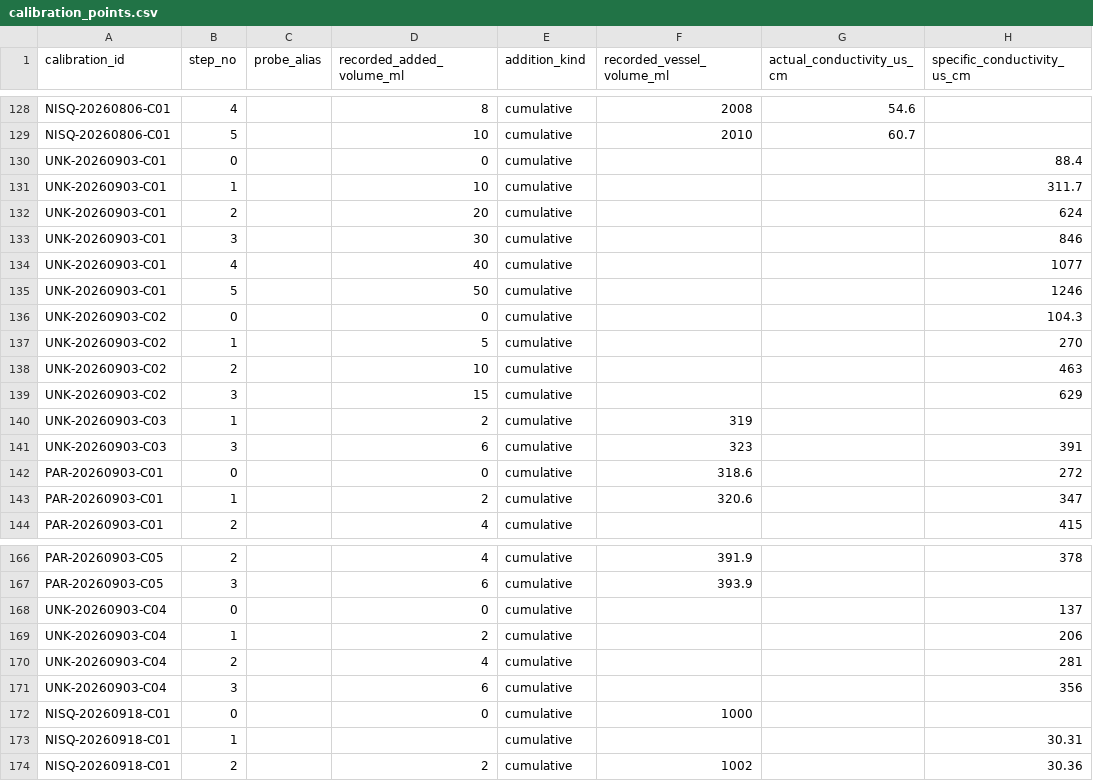
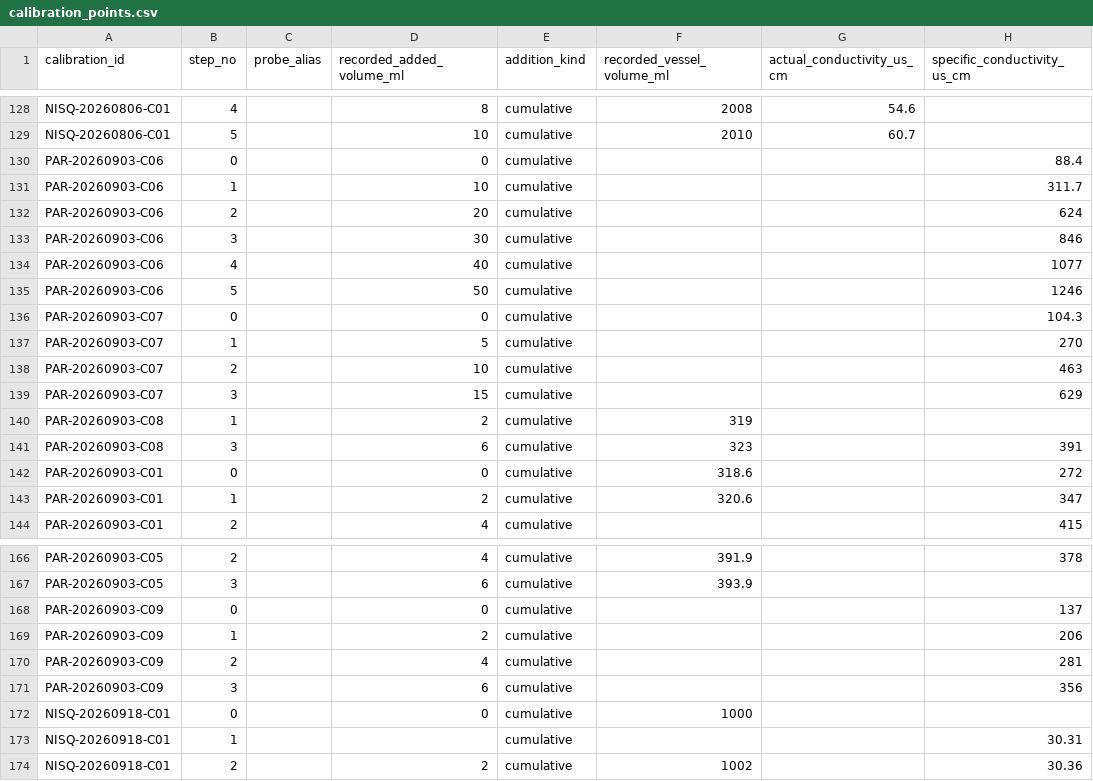
Before and after one commit to sardorsob/Mora-Fluvial-Analysis, a CSV file: salt_dilution/data/records/calibration_points.csv, drawn as a sheet; only a part is shown, gaps mark what is left out; the diff names each change by its address in the sheet, - before the commit and + after, or states it on an @@ line.

Commit message:
fix(data): reconcile salt calibration IDs and recording links

```diff
--- a/salt_dilution/data/records/calibration_points.csv
+++ b/salt_dilution/data/records/calibration_points.csv
-A130:A135 (calibration_id): UNK-20260903-C01
+A130:A135 (calibration_id): PAR-20260903-C06
-A136:A139 (calibration_id): UNK-20260903-C02
+A136:A139 (calibration_id): PAR-20260903-C07
-A140:A141 (calibration_id): UNK-20260903-C03
+A140:A141 (calibration_id): PAR-20260903-C08
-A168:A171 (calibration_id): UNK-20260903-C04
+A168:A171 (calibration_id): PAR-20260903-C09
```
Also changed, not shown: salt_dilution/data/records/calibrations.csv, 12 other files.
